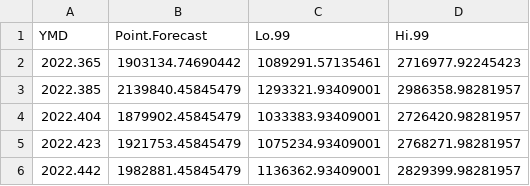
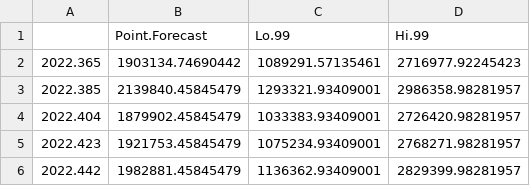
Before and after one commit to JuanJT117/business_Intelligence, a CSV file: SERIES DE TIEMPO/MPc1.csv, drawn as a sheet; only a part is shown.

```diff
--- a/SERIES DE TIEMPO/MPc1.csv
+++ b/SERIES DE TIEMPO/MPc1.csv
@@ -1,2 +1,2 @@
-"YMD","Point.Forecast","Lo.99","Hi.99"
+"","Point.Forecast","Lo.99","Hi.99"
 "2022.365",1903134.74690442,1089291.57135461,2716977.92245423
```
Also changed, not shown: SERIES DE TIEMPO/MPc10.csv, SERIES DE TIEMPO/MPc2.csv, 28 other files.
